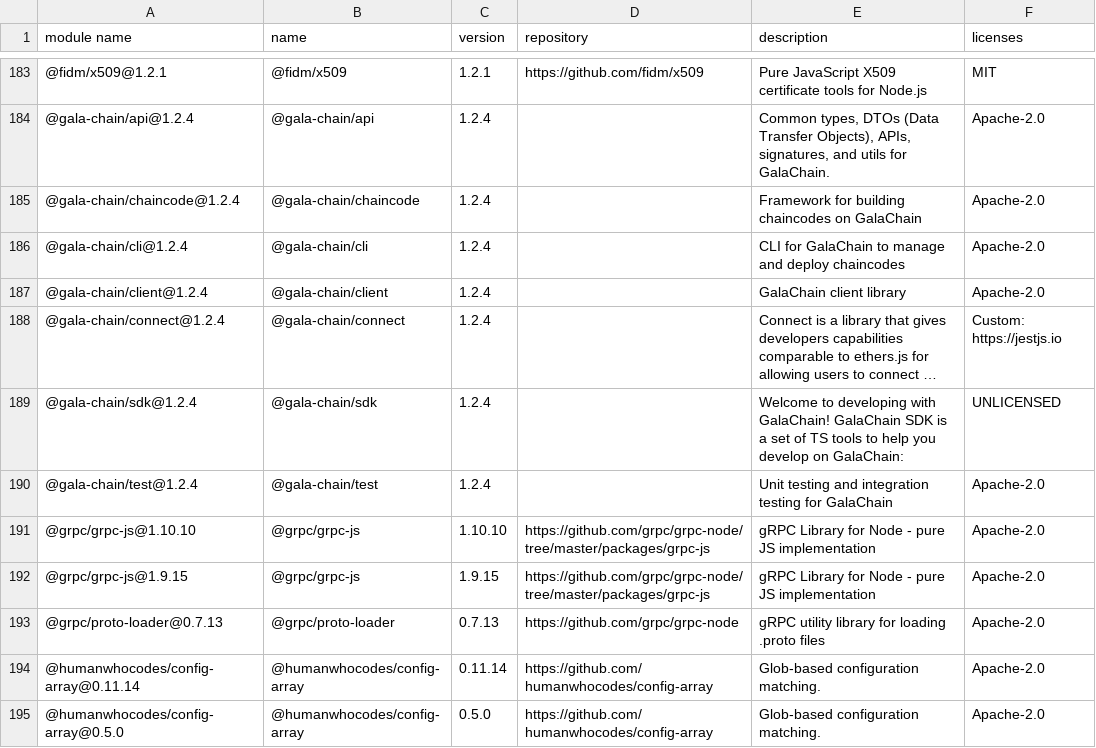
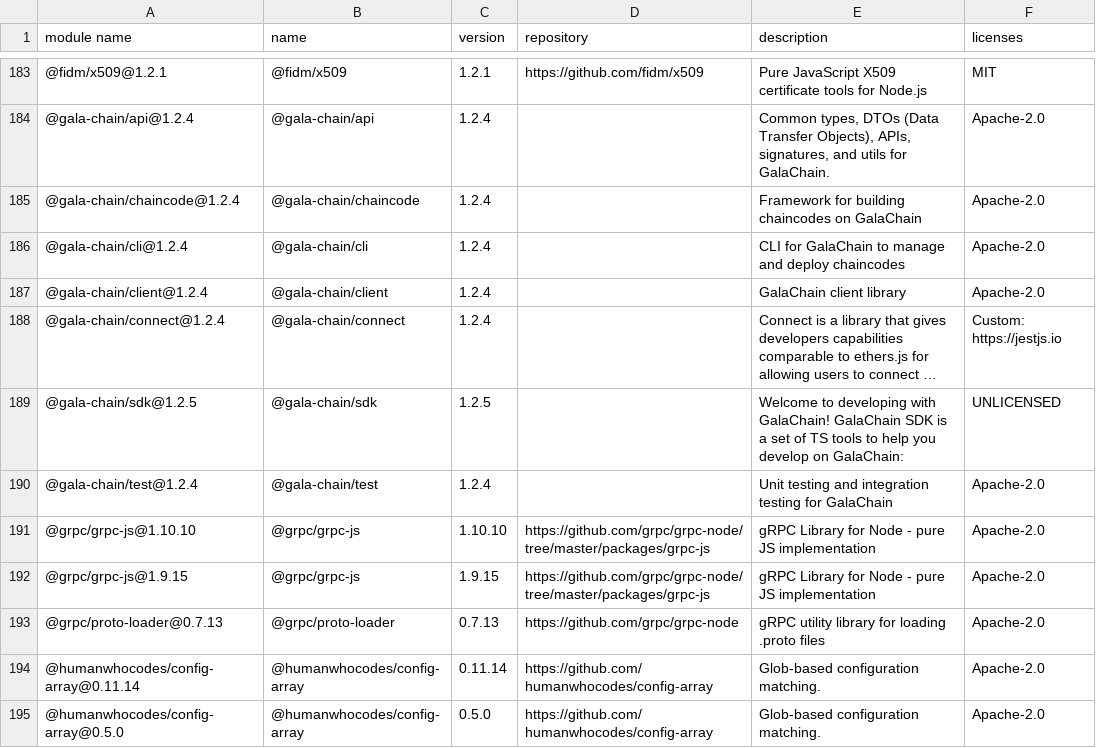
Before and after one commit to GalaChain/sdk, a CSV file: licenses/licenses.csv, drawn as a sheet; only a part is shown, gaps mark what is left out; long unchanged cells end in …; the diff names each change by its address in the sheet, - before the commit and + after, or states it on an @@ line.

Commit message:
license update

```diff
--- a/licenses/licenses.csv
+++ b/licenses/licenses.csv
-A189 (module name): @gala-chain/sdk@1.2.4
+A189 (module name): @gala-chain/sdk@1.2.5
-C189 (version): 1.2.4
+C189 (version): 1.2.5
```
Also changed, not shown: 1 other file.
